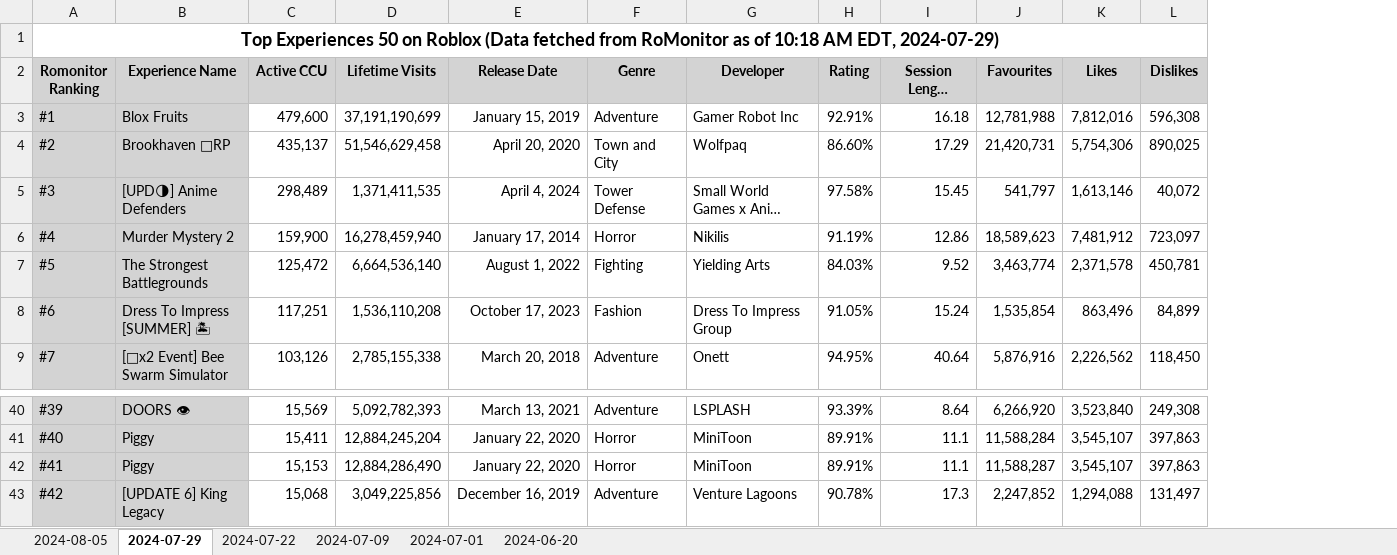
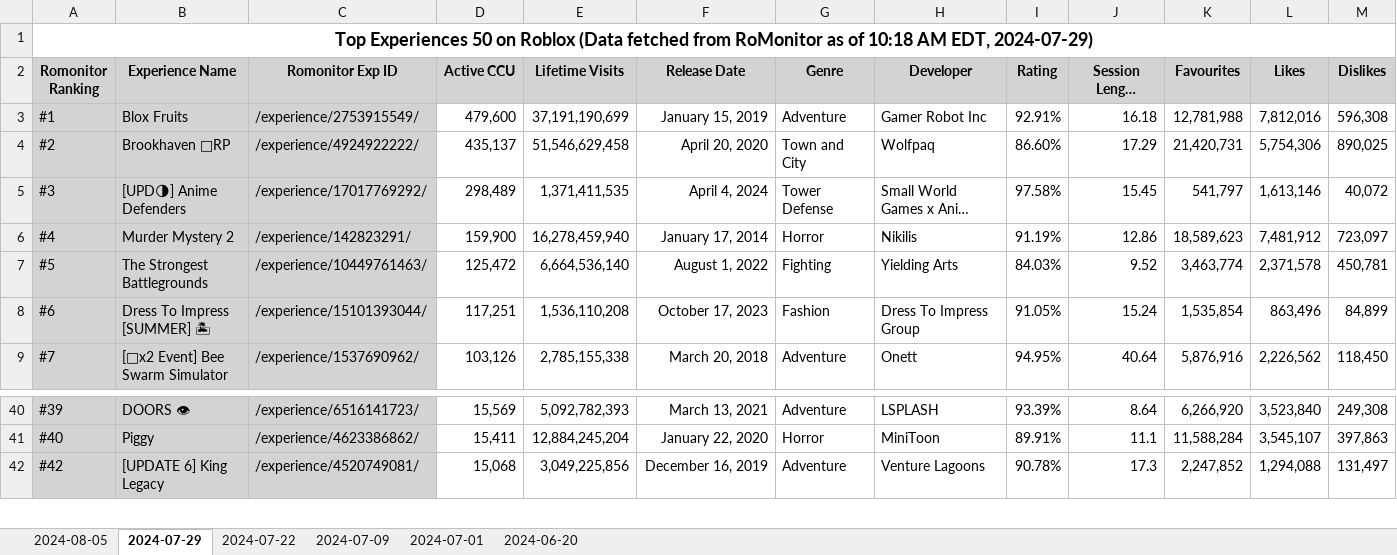
Before and after one commit to helenw0810/steam-roblox, an Excel workbook: data/total_roblox_experiences.xlsx, sheet 2024-07-29, drawn as a sheet; only a part is shown, gaps mark what is left out; long unchanged cells end in …; values as stored, in another font and other column widths than the file's, no borders; removed rows and columns are numbered as before the commit, all else as after; rows hold the shown columns only; the diff names each change by its address in the sheet, - before the commit and + after, or states it on an @@ line.

```diff
--- a/data/total_roblox_experiences.xlsx (sheet 2024-07-29)
+++ b/data/total_roblox_experiences.xlsx (sheet 2024-07-29)
+column C (Romonitor Exp ID), rows 3-9: /experience/2753915549/ | /experience/4924922222/ | /experience/17017769292/ | /experience/142823291/ | /experience/10449761463/ | /experience/15101393044/ | /experience/1537690962/; rows 40-42: /experience/6516141723/ | /experience/4623386862/ | /experience/4520749081/
-row 42: #41 | Piggy | 15,153 | 12,884,286,490 | January 22, 2020 | Horror | MiniToon | 89.91% | 11.1 | 11,588,287 | 3,545,107 | 397,863
```
Also changed, not shown: sheet 2024-07-09, sheet 2024-07-01, sheet 2024-07-22, sheet 2024-08-05, sheet 2024-06-20, 2 other files.
